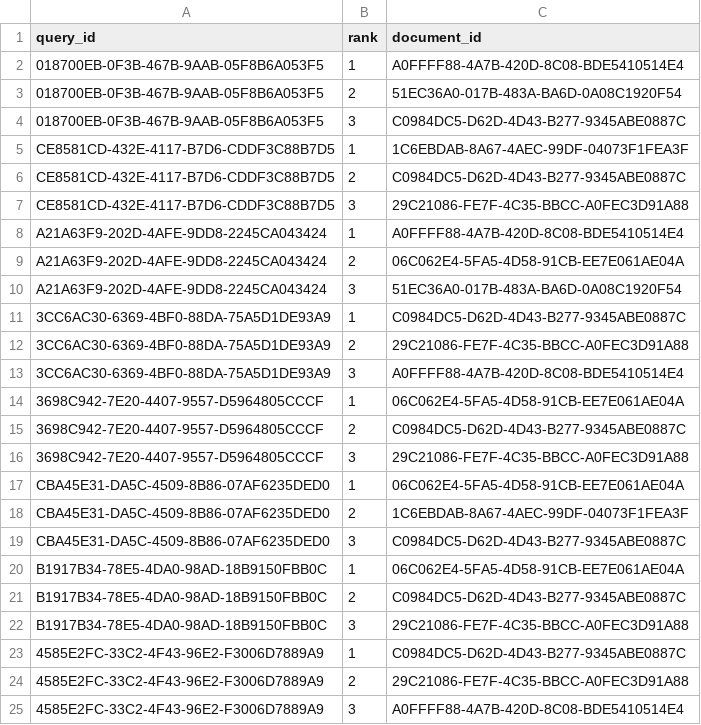
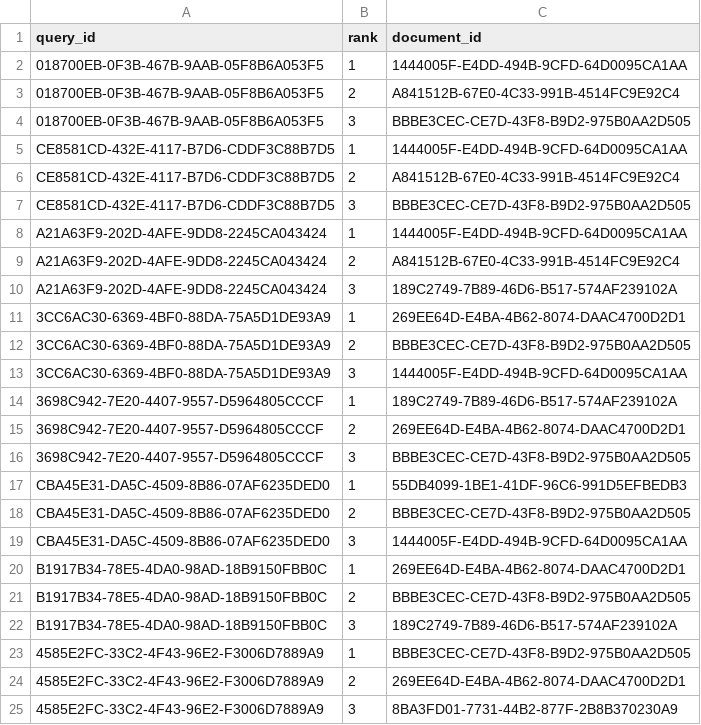
Before and after one commit to ampardo18/CS429_Project, a CSV file: results.csv, drawn as a sheet.

```diff
--- a/results.csv
+++ b/results.csv
@@ -1,25 +1,25 @@
 query_id,rank,document_id
-018700EB-0F3B-467B-9AAB-05F8B6A053F5,1,A0FFFF88-4A7B-420D-8C08-BDE5410514E4
-018700EB-0F3B-467B-9AAB-05F8B6A053F5,2,51EC36A0-017B-483A-BA6D-0A08C1920F54
-018700EB-0F3B-467B-9AAB-05F8B6A053F5,3,C0984DC5-D62D-4D43-B277-9345ABE0887C
-CE8581CD-432E-4117-B7D6-CDDF3C88B7D5,1,1C6EBDAB-8A67-4AEC-99DF-04073F1FEA3F
-CE8581CD-432E-4117-B7D6-CDDF3C88B7D5,2,C0984DC5-D62D-4D43-B277-9345ABE0887C
-CE8581CD-432E-4117-B7D6-CDDF3C88B7D5,3,29C21086-FE7F-4C35-BBCC-A0FEC3D91A88
-A21A63F9-202D-4AFE-9DD8-2245CA043424,1,A0FFFF88-4A7B-420D-8C08-BDE5410514E4
-A21A63F9-202D-4AFE-9DD8-2245CA043424,2,06C062E4-5FA5-4D58-91CB-EE7E061AE04A
-A21A63F9-202D-4AFE-9DD8-2245CA043424,3,51EC36A0-017B-483A-BA6D-0A08C1920F54
-3CC6AC30-6369-4BF0-88DA-75A5D1DE93A9,1,C0984DC5-D62D-4D43-B277-9345ABE0887C
-3CC6AC30-6369-4BF0-88DA-75A5D1DE93A9,2,29C21086-FE7F-4C35-BBCC-A0FEC3D91A88
-3CC6AC30-6369-4BF0-88DA-75A5D1DE93A9,3,A0FFFF88-4A7B-420D-8C08-BDE5410514E4
-3698C942-7E20-4407-9557-D5964805CCCF,1,06C062E4-5FA5-4D58-91CB-EE7E061AE04A
-3698C942-7E20-4407-9557-D5964805CCCF,2,C0984DC5-D62D-4D43-B277-9345ABE0887C
-3698C942-7E20-4407-9557-D5964805CCCF,3,29C21086-FE7F-4C35-BBCC-A0FEC3D91A88
-CBA45E31-DA5C-4509-8B86-07AF6235DED0,1,06C062E4-5FA5-4D58-91CB-EE7E061AE04A
-CBA45E31-DA5C-4509-8B86-07AF6235DED0,2,1C6EBDAB-8A67-4AEC-99DF-04073F1FEA3F
-CBA45E31-DA5C-4509-8B86-07AF6235DED0,3,C0984DC5-D62D-4D43-B277-9345ABE0887C
-B1917B34-78E5-4DA0-98AD-18B9150FBB0C,1,06C062E4-5FA5-4D58-91CB-EE7E061AE04A
-B1917B34-78E5-4DA0-98AD-18B9150FBB0C,2,C0984DC5-D62D-4D43-B277-9345ABE0887C
-B1917B34-78E5-4DA0-98AD-18B9150FBB0C,3,29C21086-FE7F-4C35-BBCC-A0FEC3D91A88
-4585E2FC-33C2-4F43-96E2-F3006D7889A9,1,C0984DC5-D62D-4D43-B277-9345ABE0887C
-4585E2FC-33C2-4F43-96E2-F3006D7889A9,2,29C21086-FE7F-4C35-BBCC-A0FEC3D91A88
-4585E2FC-33C2-4F43-96E2-F3006D7889A9,3,A0FFFF88-4A7B-420D-8C08-BDE5410514E4
+018700EB-0F3B-467B-9AAB-05F8B6A053F5,1,1444005F-E4DD-494B-9CFD-64D0095CA1AA
+018700EB-0F3B-467B-9AAB-05F8B6A053F5,2,A841512B-67E0-4C33-991B-4514FC9E92C4
+018700EB-0F3B-467B-9AAB-05F8B6A053F5,3,BBBE3CEC-CE7D-43F8-B9D2-975B0AA2D505
+CE8581CD-432E-4117-B7D6-CDDF3C88B7D5,1,1444005F-E4DD-494B-9CFD-64D0095CA1AA
+CE8581CD-432E-4117-B7D6-CDDF3C88B7D5,2,A841512B-67E0-4C33-991B-4514FC9E92C4
+CE8581CD-432E-4117-B7D6-CDDF3C88B7D5,3,BBBE3CEC-CE7D-43F8-B9D2-975B0AA2D505
+A21A63F9-202D-4AFE-9DD8-2245CA043424,1,1444005F-E4DD-494B-9CFD-64D0095CA1AA
+A21A63F9-202D-4AFE-9DD8-2245CA043424,2,A841512B-67E0-4C33-991B-4514FC9E92C4
+A21A63F9-202D-4AFE-9DD8-2245CA043424,3,189C2749-7B89-46D6-B517-574AF239102A
+3CC6AC30-6369-4BF0-88DA-75A5D1DE93A9,1,269EE64D-E4BA-4B62-8074-DAAC4700D2D1
+3CC6AC30-6369-4BF0-88DA-75A5D1DE93A9,2,BBBE3CEC-CE7D-43F8-B9D2-975B0AA2D505
+3CC6AC30-6369-4BF0-88DA-75A5D1DE93A9,3,1444005F-E4DD-494B-9CFD-64D0095CA1AA
+3698C942-7E20-4407-9557-D5964805CCCF,1,189C2749-7B89-46D6-B517-574AF239102A
+3698C942-7E20-4407-9557-D5964805CCCF,2,269EE64D-E4BA-4B62-8074-DAAC4700D2D1
+3698C942-7E20-4407-9557-D5964805CCCF,3,BBBE3CEC-CE7D-43F8-B9D2-975B0AA2D505
+CBA45E31-DA5C-4509-8B86-07AF6235DED0,1,55DB4099-1BE1-41DF-96C6-991D5EFBEDB3
+CBA45E31-DA5C-4509-8B86-07AF6235DED0,2,BBBE3CEC-CE7D-43F8-B9D2-975B0AA2D505
+CBA45E31-DA5C-4509-8B86-07AF6235DED0,3,1444005F-E4DD-494B-9CFD-64D0095CA1AA
+B1917B34-78E5-4DA0-98AD-18B9150FBB0C,1,269EE64D-E4BA-4B62-8074-DAAC4700D2D1
+B1917B34-78E5-4DA0-98AD-18B9150FBB0C,2,BBBE3CEC-CE7D-43F8-B9D2-975B0AA2D505
+B1917B34-78E5-4DA0-98AD-18B9150FBB0C,3,189C2749-7B89-46D6-B517-574AF239102A
+4585E2FC-33C2-4F43-96E2-F3006D7889A9,1,BBBE3CEC-CE7D-43F8-B9D2-975B0AA2D505
+4585E2FC-33C2-4F43-96E2-F3006D7889A9,2,269EE64D-E4BA-4B62-8074-DAAC4700D2D1
+4585E2FC-33C2-4F43-96E2-F3006D7889A9,3,8BA3FD01-7731-44B2-877F-2B8B370230A9
```
Also changed, not shown: 24 other files.
